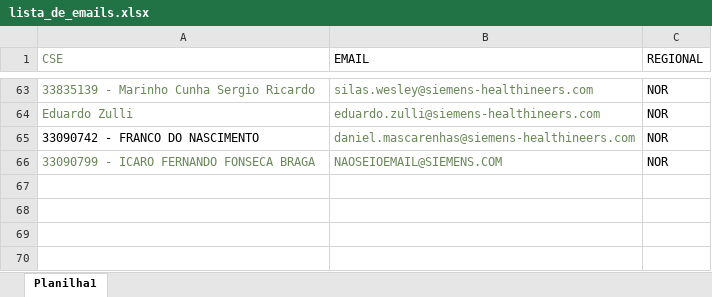
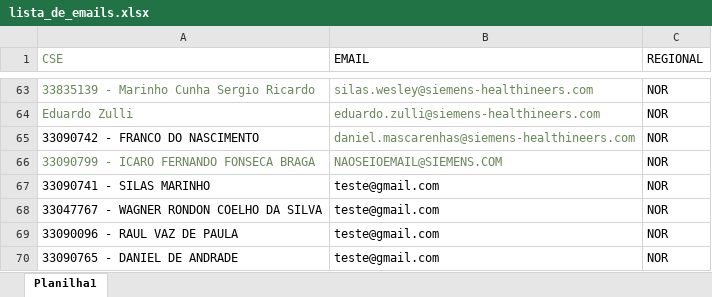
Before and after one commit to ielson/siemens-acompanhamento-pecas, an Excel workbook: lista_de_emails.xlsx, sheet Planilha1, drawn as a sheet; only a part is shown, gaps mark what is left out; values as stored, in another font and other column widths than the file's, no borders; charts and pictures not drawn; the diff names each change by its address in the sheet, - before the commit and + after, or states it on an @@ line.

```diff
--- a/lista_de_emails.xlsx (sheet Planilha1)
+++ b/lista_de_emails.xlsx (sheet Planilha1)
+row 67: 33090741 - SILAS MARINHO | teste@gmail.com | NOR
+row 68: 33047767 - WAGNER RONDON COELHO DA SILVA | teste@gmail.com | NOR
+row 69: 33090096 - RAUL VAZ DE PAULA | teste@gmail.com | NOR
+row 70: 33090765 - DANIEL DE ANDRADE | teste@gmail.com | NOR
```
Also changed, not shown: charts or pictures, 42 other files.
